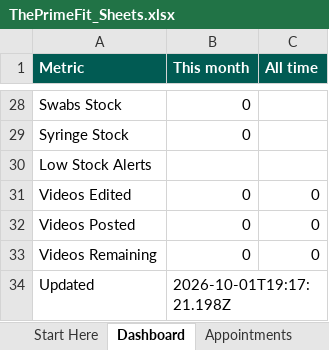
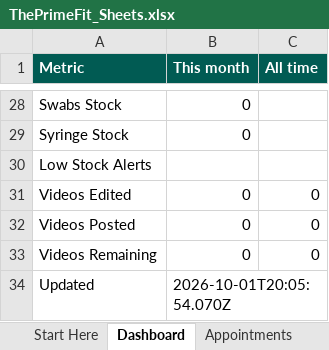
Before and after one commit to Aamirsk99/HHLP, an Excel workbook: admin/ThePrimeFit_Sheets.xlsx, sheet Dashboard, drawn as a sheet; only a part is shown, gaps mark what is left out; values as stored, in another font and other column widths than the file's, no borders; the diff names each change by its address in the sheet, - before the commit and + after, or states it on an @@ line.

```diff
--- a/admin/ThePrimeFit_Sheets.xlsx (sheet Dashboard)
+++ b/admin/ThePrimeFit_Sheets.xlsx (sheet Dashboard)
-B34 (This month): 2026-10-01T19:17:21.198Z
+B34 (This month): 2026-10-01T20:05:54.070Z
```
Also changed, not shown: sheet Expenses, sheet Start Here, other sheet tabs, 17 other files.
